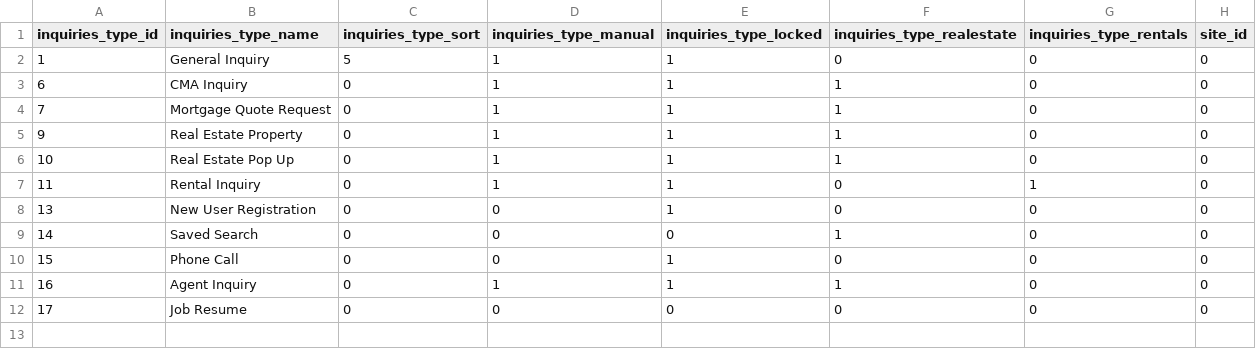
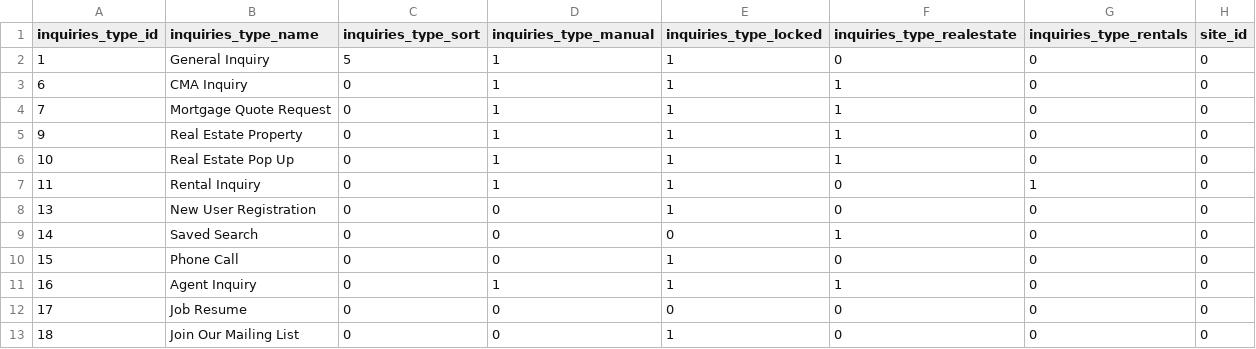
Before and after one commit to zgraphservers/jetendo, a CSV file: share/database/data/zcoreDatasource.inquiries_type.csv, drawn as a sheet; the diff names each change by its address in the sheet, - before the commit and + after, or states it on an @@ line.

```diff
--- a/share/database/data/zcoreDatasource.inquiries_type.csv
+++ b/share/database/data/zcoreDatasource.inquiries_type.csv
+row 13: 18 | Join Our Mailing List | 0 | 0 | 1 | 0 | 0 | 0
```
Also changed, not shown: share/database/data/zcoreDatasource.mls.csv, 29 other files.
